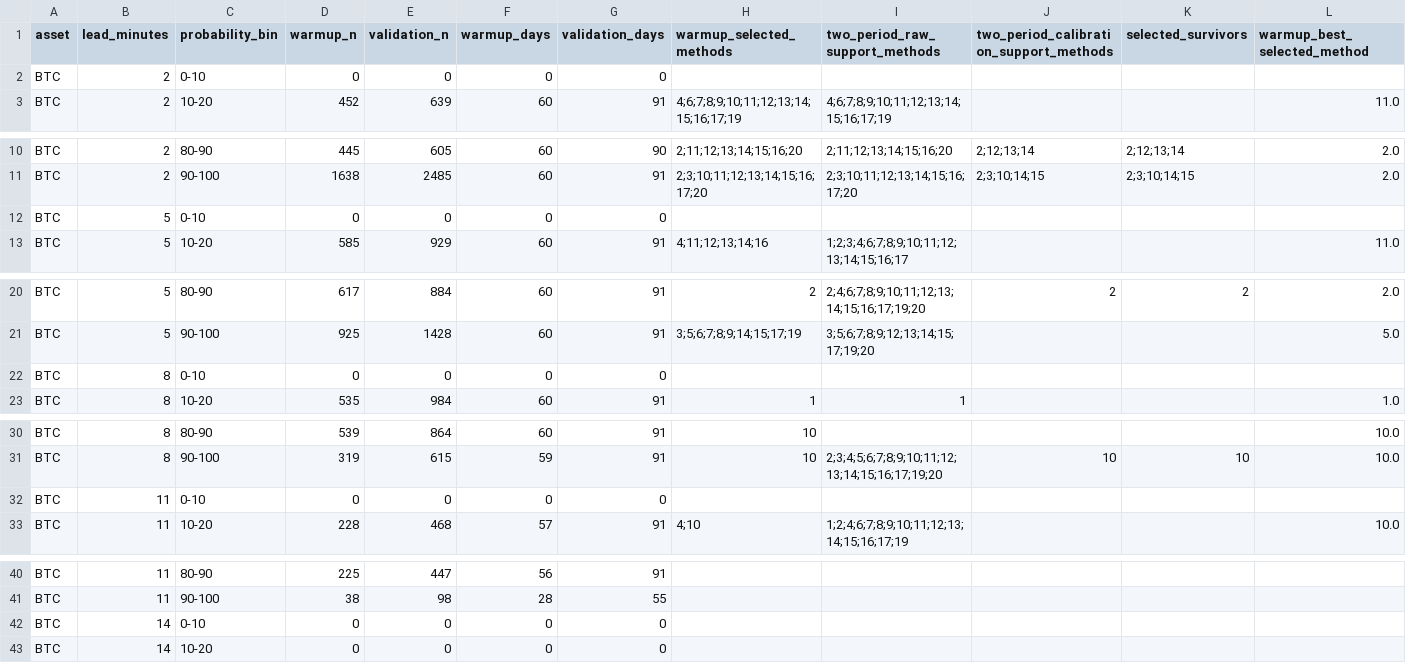
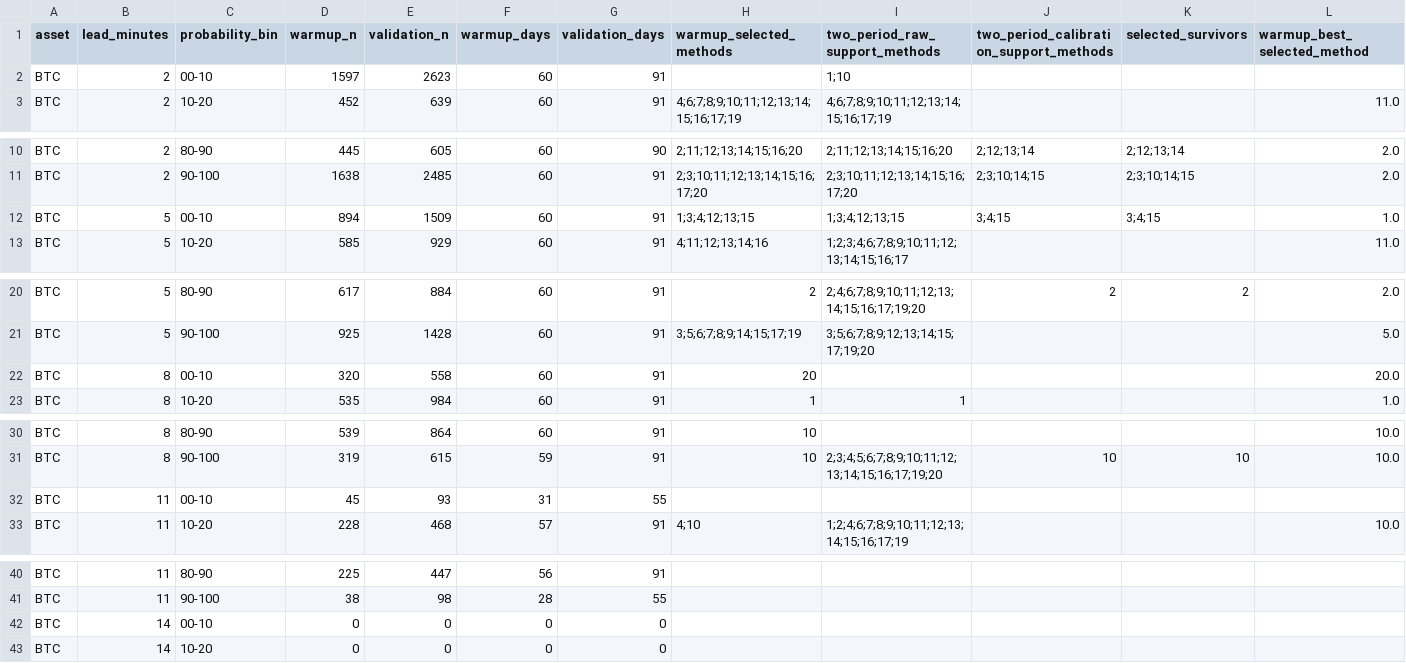
Before and after one commit to gdrusse/dskit, a CSV file: children/crypto_trading/docs/memos/2026-10-18-polymarket-predictability-inventory.csv, drawn as a sheet; only a part is shown, gaps mark what is left out; removed rows and columns are numbered as before the commit, all else as after; rows hold the shown columns only; the diff names each change by its address in the sheet, - before the commit and + after, or states it on an @@ line.

```diff
--- a/children/crypto_trading/docs/memos/2026-10-18-polymarket-predictability-inventory.csv
+++ b/children/crypto_trading/docs/memos/2026-10-18-polymarket-predictability-inventory.csv
-row 2: BTC | 2 | 0-10 | 0 | 0 | 0 | 0
+row 2: BTC | 2 | 00-10 | 1597 | 2623 | 60 | 91 |  | 1;10
-row 12: BTC | 5 | 0-10 | 0 | 0 | 0 | 0
+row 12: BTC | 5 | 00-10 | 894 | 1509 | 60 | 91 | 1;3;4;12;13;15 | 1;3;4;12;13;15 | 3;4;15 | 3;4;15 | 1.0
-row 22: BTC | 8 | 0-10 | 0 | 0 | 0 | 0
+row 22: BTC | 8 | 00-10 | 320 | 558 | 60 | 91 | 20 |  |  |  | 20.0
-row 32: BTC | 11 | 0-10 | 0 | 0 | 0 | 0
+row 32: BTC | 11 | 00-10 | 45 | 93 | 31 | 55
-C42 (probability_bin): 0-10
+C42 (probability_bin): 00-10
```
Also changed, not shown: 2 other files.
